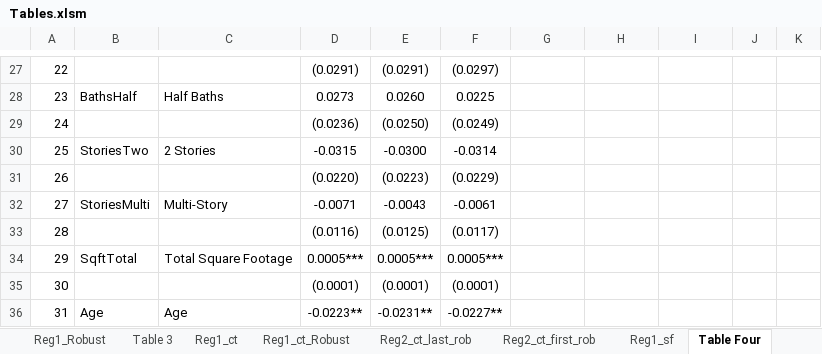
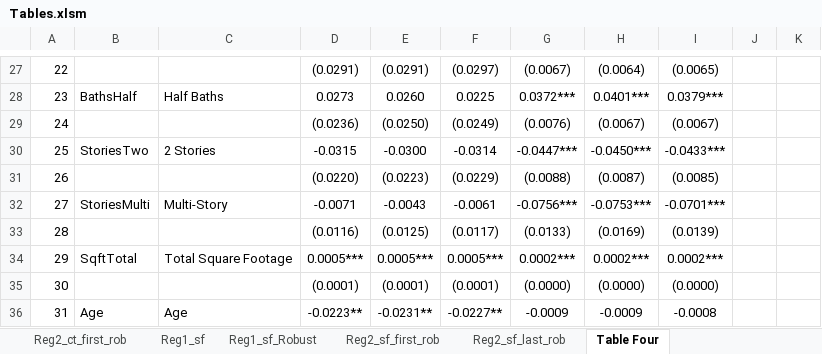
Before and after one commit to jrgroves/PY_Housing_Covid, an Excel workbook: Analysis/Paper/Tables.xlsm, sheet Table Four, drawn as a sheet; only a part is shown, gaps mark what is left out; values as stored, in another font and other column widths than the file's, no borders; the diff covers the shown part only; the diff names each change by its address in the sheet, - before the commit and + after, or states it on an @@ line.

```diff
--- a/Analysis/Paper/Tables.xlsm (sheet Table Four)
+++ b/Analysis/Paper/Tables.xlsm (sheet Table Four)
+sheet tab: Reg1_sf_Robust
+sheet tab: Reg2_sf_first_rob
+sheet tab: Reg2_sf_last_rob
-G27: (empty)
+G27: (0.0067)
-H27: (empty)
+H27: (0.0064)
-I27: (empty)
+I27: (0.0065)
-G28: (empty)
+G28: 0.0372***
-H28: (empty)
+H28: 0.0401***
-I28: (empty)
+I28: 0.0379***
-G29: (empty)
+G29: (0.0076)
-H29: (empty)
+H29: (0.0067)
-I29: (empty)
+I29: (0.0067)
-G30: (empty)
+G30: -0.0447***
-H30: (empty)
+H30: -0.0450***
-I30: (empty)
+I30: -0.0433***
-G31: (empty)
+G31: (0.0088)
-H31: (empty)
+H31: (0.0087)
-I31: (empty)
+I31: (0.0085)
-G32: (empty)
+G32: -0.0756***
-H32: (empty)
+H32: -0.0753***
-I32: (empty)
+I32: -0.0701***
-G33: (empty)
+G33: (0.0133)
-H33: (empty)
+H33: (0.0169)
-I33: (empty)
+I33: (0.0139)
-G34: (empty)
+G34: 0.0002***
-H34: (empty)
+H34: 0.0002***
-I34: (empty)
+I34: 0.0002***
-G35: (empty)
+G35: (0.0000)
-H35: (empty)
+H35: (0.0000)
-I35: (empty)
+I35: (0.0000)
-G36: (empty)
+G36: -0.0009
-H36: (empty)
+H36: -0.0009
-I36: (empty)
+I36: -0.0008
```
Also changed, not shown: 303 edited cells and merged cells elsewhere in this sheet, sheet Reg1_sf, sheet Full Sample-Townhouse, sheet Full Sample-Single Family, sheet Table Two (a), sheet Table One Single Family, sheet Table One Townhouse, 2 more sheets, hidden cells, Analysis/Output/Reg1_Rob.xlsx, Analysis/Output/Reg1_Robct.xlsx, 28 other files.
